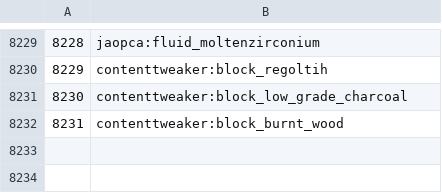
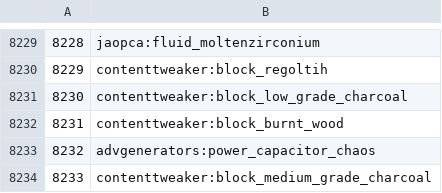
Before and after one commit to Redfire75369/Factorum, a CSV file: dumps/tellme/csv/Blocks-ID-To-RegistryName.csv, drawn as a sheet; only a part is shown, gaps mark what is left out; the diff names each change by its address in the sheet, - before the commit and + after, or states it on an @@ line.

```diff
--- a/dumps/tellme/csv/Blocks-ID-To-RegistryName.csv
+++ b/dumps/tellme/csv/Blocks-ID-To-RegistryName.csv
+row 8233: 8232 | advgenerators:power_capacitor_chaos
+row 8234: 8233 | contenttweaker:block_medium_grade_charcoal
```
Also changed, not shown: dumps/tellme/csv/Block-Props.csv, 54 other files.
